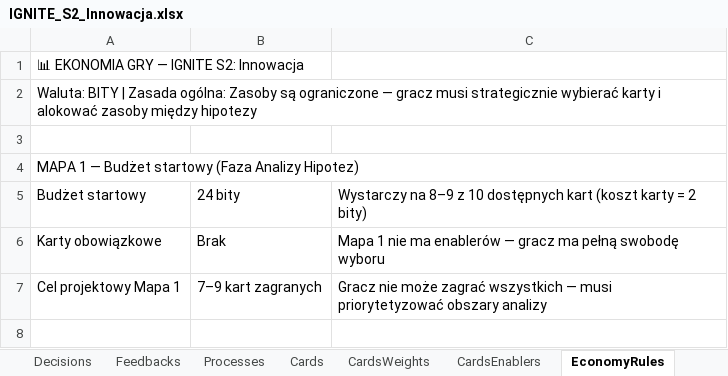
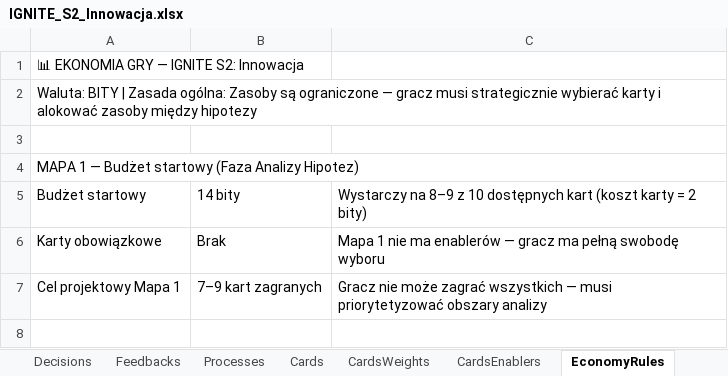
Before and after one commit to KrajewskiMaciej/IgniteDigitalization, an Excel workbook: IgniteDigitalization.Server/Initializers/IGNITE_S2_Innowacja.xlsx, sheet EconomyRules, drawn as a sheet; only a part is shown; values as stored, in another font and other column widths than the file's, no borders; the diff names each change by its address in the sheet, - before the commit and + after, or states it on an @@ line.

```diff
--- a/IgniteDigitalization.Server/Initializers/IGNITE_S2_Innowacja.xlsx (sheet EconomyRules)
+++ b/IgniteDigitalization.Server/Initializers/IGNITE_S2_Innowacja.xlsx (sheet EconomyRules)
-B5: 24 bity
+B5: 14 bity
```
Also changed, not shown: sheet CardsWeights, sheet Feedbacks, sheet Decisions.
